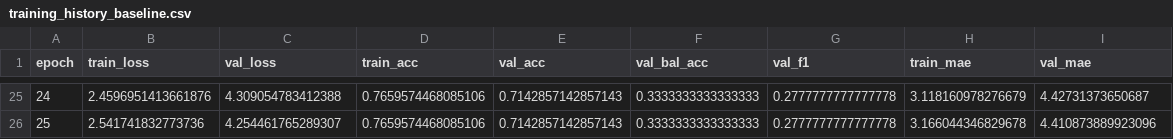
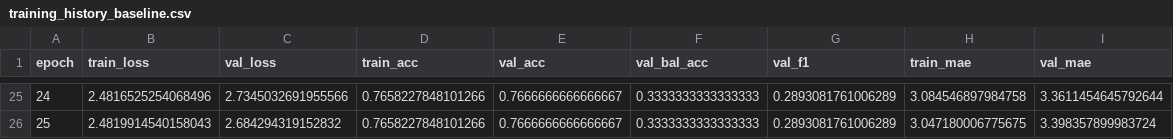
Before and after one commit to hanshikavelaga/cycloneai, a CSV file: reports/training_history_baseline.csv, drawn as a sheet; only a part is shown, gaps mark what is left out; the diff covers the shown part only.

```diff
--- a/reports/training_history_baseline.csv
+++ b/reports/training_history_baseline.csv
@@ -25,2 +25,2 @@ epoch,train_loss,val_loss,train_acc,val_acc,val_bal_acc,val_f1,train_mae,val_mae
-24,2.4596951413661876,4.309054783412388,0.7659574468085106,0.7142857142857143,0.3333333333333333,0.2777777777777778,3.118160978276679,4.42731373650687
-25,2.541741832773736,4.254461765289307,0.7659574468085106,0.7142857142857143,0.3333333333333333,0.2777777777777778,3.166044346829678,4.410873889923096
+24,2.4816525254068496,2.7345032691955566,0.7658227848101266,0.7666666666666667,0.3333333333333333,0.2893081761006289,3.084546897984758,3.3611454645792644
+25,2.4819914540158043,2.684294319152832,0.7658227848101266,0.7666666666666667,0.3333333333333333,0.2893081761006289,3.047180006775675,3.398357899983724
```
Also changed, not shown: 164 edited cells elsewhere in this file, reports/model_comparison.csv, reports/training_history_residual.csv, 6 other files.
